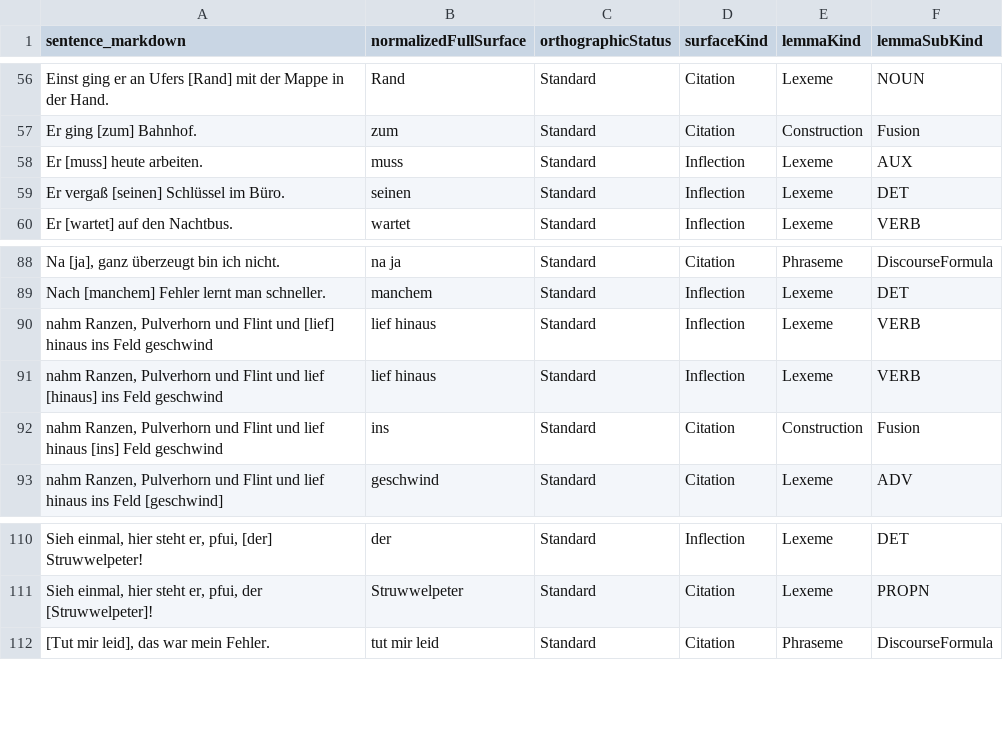
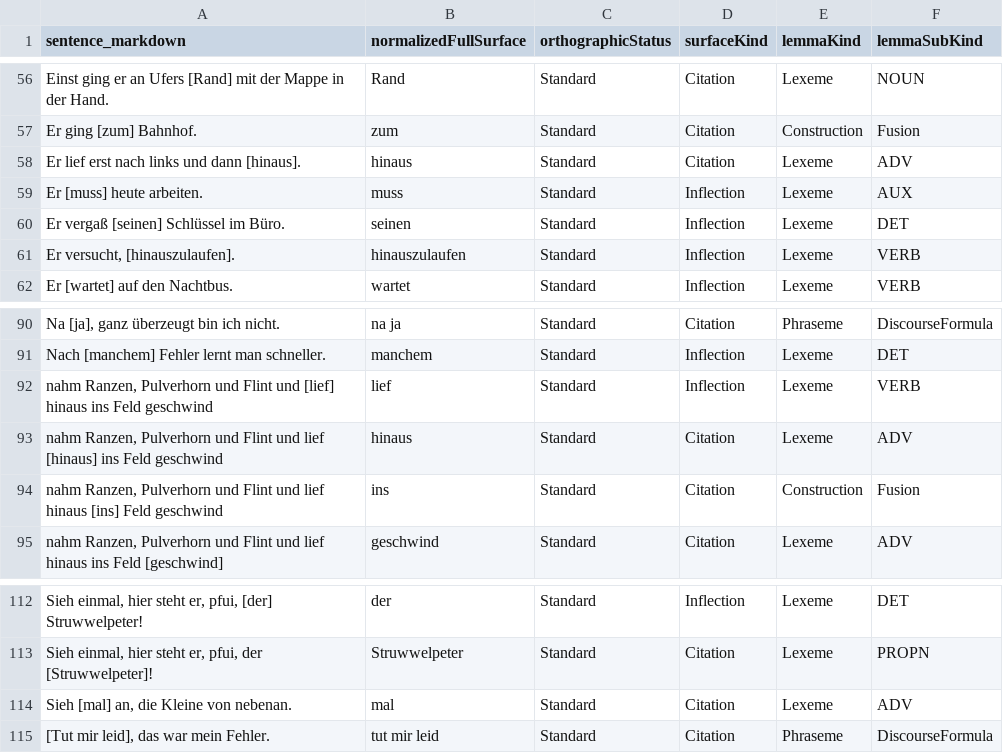
Before and after one commit to clockblocker/dumling, a CSV file: docs-site/src/classification-logbook/de/de-attested-selection-descriptors.csv, drawn as a sheet; only a part is shown, gaps mark what is left out; addresses are those after the commit; the diff names each change by its address in the sheet, - before the commit and + after, or states it on an @@ line.

```diff
--- a/docs-site/src/classification-logbook/de/de-attested-selection-descriptors.csv
+++ b/docs-site/src/classification-logbook/de/de-attested-selection-descriptors.csv
+row 58: Er lief erst nach links und dann [hinaus]. | hinaus | Standard | Citation | Lexeme | ADV
+row 61: Er versucht, [hinauszulaufen]. | hinauszulaufen | Standard | Inflection | Lexeme | VERB
-B92 (normalizedFullSurface): lief hinaus
+B92 (normalizedFullSurface): lief
-B93 (normalizedFullSurface): lief hinaus
+B93 (normalizedFullSurface): hinaus
-D93 (surfaceKind): Inflection
+D93 (surfaceKind): Citation
-F93 (lemmaSubKind): VERB
+F93 (lemmaSubKind): ADV
+row 114: Sieh [mal] an, die Kleine von nebenan. | mal | Standard | Citation | Lexeme | ADV
```
Also changed, not shown: docs-site/src/classification-logbook/de/de-attested-selections.csv, 4 other files.
